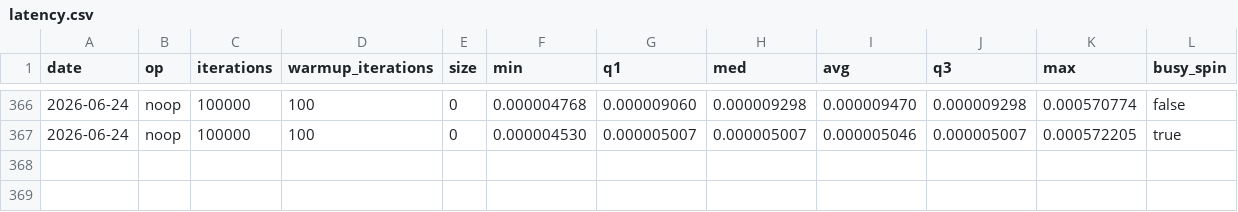
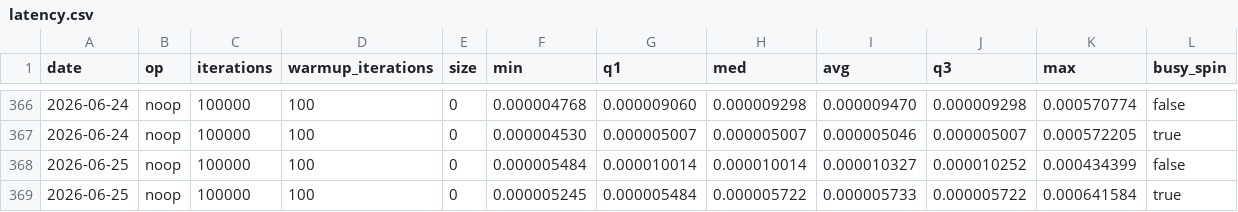
Before and after one commit to mochi-hpc-experiments/mochi-hpc-experiments.github.io, a CSV file: src/supercomputers/polaris/latency.csv, drawn as a sheet; only a part is shown, gaps mark what is left out; the diff names each change by its address in the sheet, - before the commit and + after, or states it on an @@ line.

```diff
--- a/src/supercomputers/polaris/latency.csv
+++ b/src/supercomputers/polaris/latency.csv
+row 368: 2026-06-25 | noop | 100000 | 100 | 0 | 0.000005484 | 0.000010014 | 0.000010014 | 0.000010327 | 0.000010252 | 0.000434399 | false
+row 369: 2026-06-25 | noop | 100000 | 100 | 0 | 0.000005245 | 0.000005484 | 0.000005722 | 0.000005733 | 0.000005722 | 0.000641584 | true
```
Also changed, not shown: src/supercomputers/polaris/bandwidth.csv, src/supercomputers/polaris/gpu-bandwidth.csv, 1 other file.
